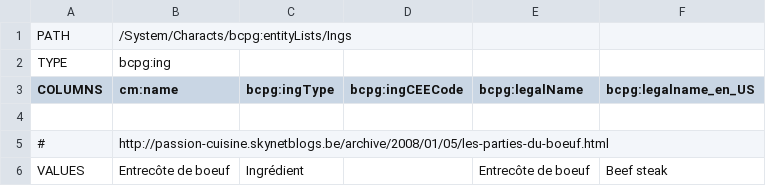
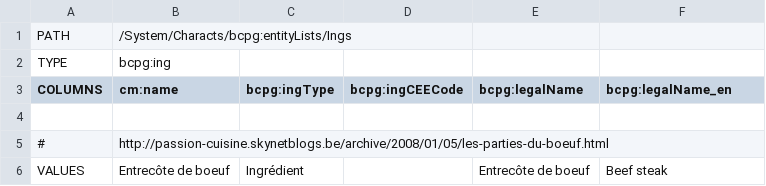
Before and after one commit to becpg/becpg-community, a CSV file: becpg-core/src/main/resources/beCPG/import/fr/food/ings.csv, drawn as a sheet; only a part is shown.

```diff
--- a/becpg-core/src/main/resources/beCPG/import/fr/food/ings.csv
+++ b/becpg-core/src/main/resources/beCPG/import/fr/food/ings.csv
@@ -2,3 +2,3 @@ PATH;/System/Characts/bcpg:entityLists/Ings;;;;
 TYPE;bcpg:ing;;;;
-COLUMNS;cm:name;bcpg:ingType;bcpg:ingCEECode;bcpg:legalName;bcpg:legalname_en_US
+COLUMNS;cm:name;bcpg:ingType;bcpg:ingCEECode;bcpg:legalName;bcpg:legalName_en
 ;;;;;
```
Also changed, not shown: 2 other files.
